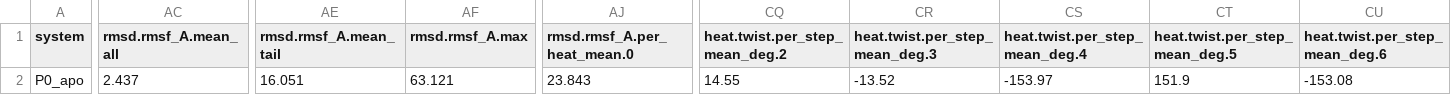
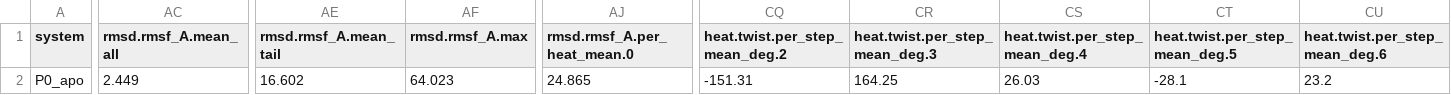
Before and after one commit to extremefattypunch/DNA-springs-project-2026-27, a CSV file: MD simulations/pp2a/analysis/summary.csv, drawn as a sheet; only a part is shown, gaps mark what is left out; the diff covers the shown part only; the diff names each change by its address in the sheet, - before the commit and + after, or states it on an @@ line.

```diff
--- a/MD simulations/pp2a/analysis/summary.csv
+++ b/MD simulations/pp2a/analysis/summary.csv
-AC2 (rmsd.rmsf_A.mean_all): 2.437
+AC2 (rmsd.rmsf_A.mean_all): 2.449
-AE2 (rmsd.rmsf_A.mean_tail): 16.051
+AE2 (rmsd.rmsf_A.mean_tail): 16.602
-AF2 (rmsd.rmsf_A.max): 63.121
+AF2 (rmsd.rmsf_A.max): 64.023
-AJ2 (rmsd.rmsf_A.per_heat_mean.0): 23.843
+AJ2 (rmsd.rmsf_A.per_heat_mean.0): 24.865
-CQ2 (heat.twist.per_step_mean_deg.2): 14.55
+CQ2 (heat.twist.per_step_mean_deg.2): -151.31
-CR2 (heat.twist.per_step_mean_deg.3): -13.52
+CR2 (heat.twist.per_step_mean_deg.3): 164.25
-CS2 (heat.twist.per_step_mean_deg.4): -153.97
+CS2 (heat.twist.per_step_mean_deg.4): 26.03
-CT2 (heat.twist.per_step_mean_deg.5): 151.9
+CT2 (heat.twist.per_step_mean_deg.5): -28.1
-CU2 (heat.twist.per_step_mean_deg.6): -153.08
+CU2 (heat.twist.per_step_mean_deg.6): 23.2
```
Also changed, not shown: 12 edited cells elsewhere in this file, 9 other files.
